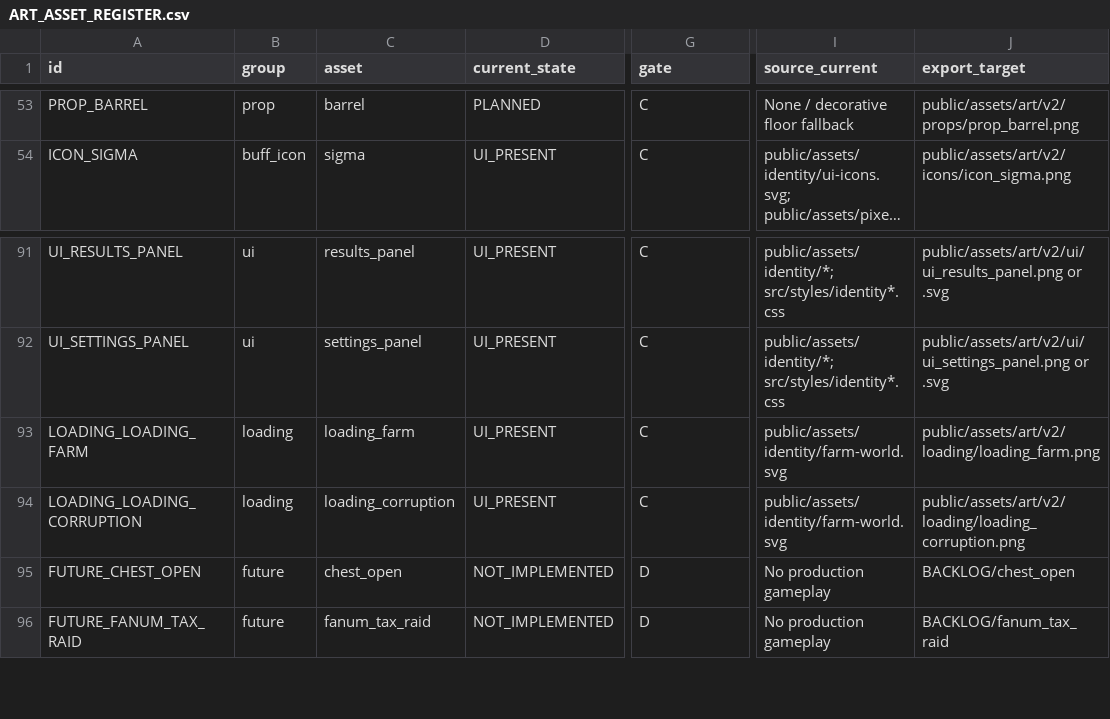
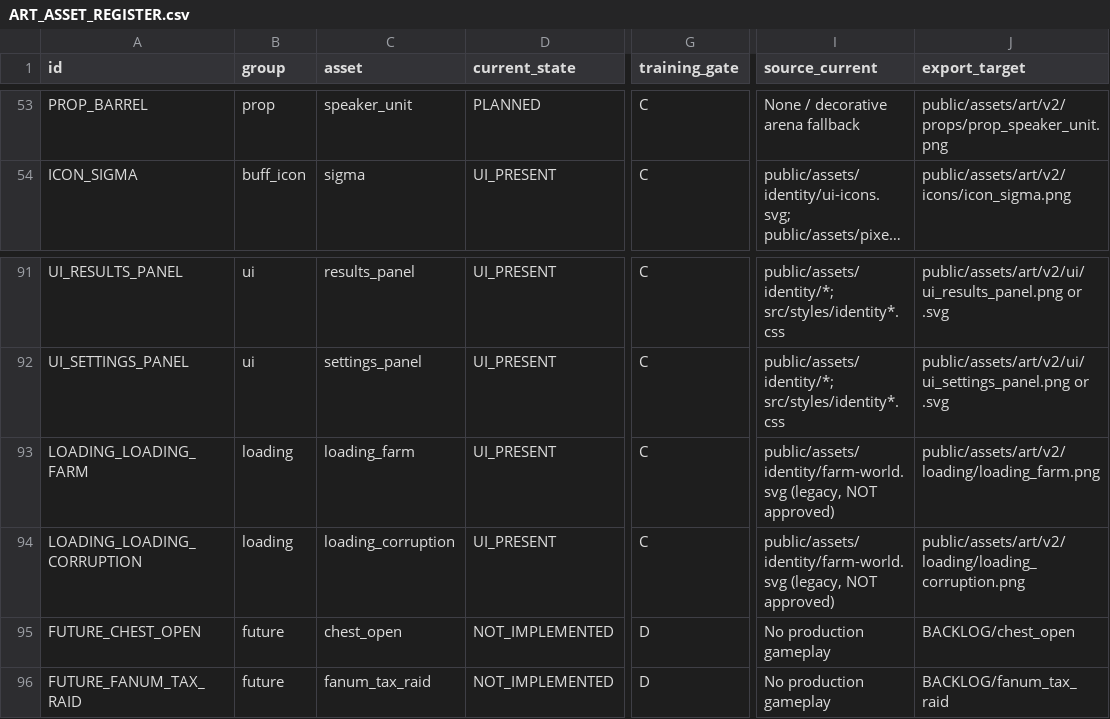
Before and after one commit to pedro-ai-coder/aura-farmer, a CSV file: docs/ART_ASSET_REGISTER.csv, drawn as a sheet; only a part is shown, gaps mark what is left out; long unchanged cells end in …; the diff covers the shown part only; the diff names each change by its address in the sheet, - before the commit and + after, or states it on an @@ line.

Commit message:
docs(art): reset Gate A to non-botanical Aura Arena identity

```diff
--- a/docs/ART_ASSET_REGISTER.csv
+++ b/docs/ART_ASSET_REGISTER.csv
-G1: gate
+G1: training_gate
-C53 (asset): barrel
+C53 (asset): speaker_unit
-I53 (source_current): None / decorative floor fallback
+I53 (source_current): None / decorative arena fallback
-J53 (export_target): public/assets/art/v2/props/prop_barrel.png
+J53 (export_target): public/assets/art/v2/props/prop_speaker_unit.png
-I93:I94 (source_current): public/assets/identity/farm-world.svg
+I93:I94 (source_current): public/assets/identity/farm-world.svg (legacy, NOT approved)
```
Also changed, not shown: 45 edited cells elsewhere in this file, 3 other files.
